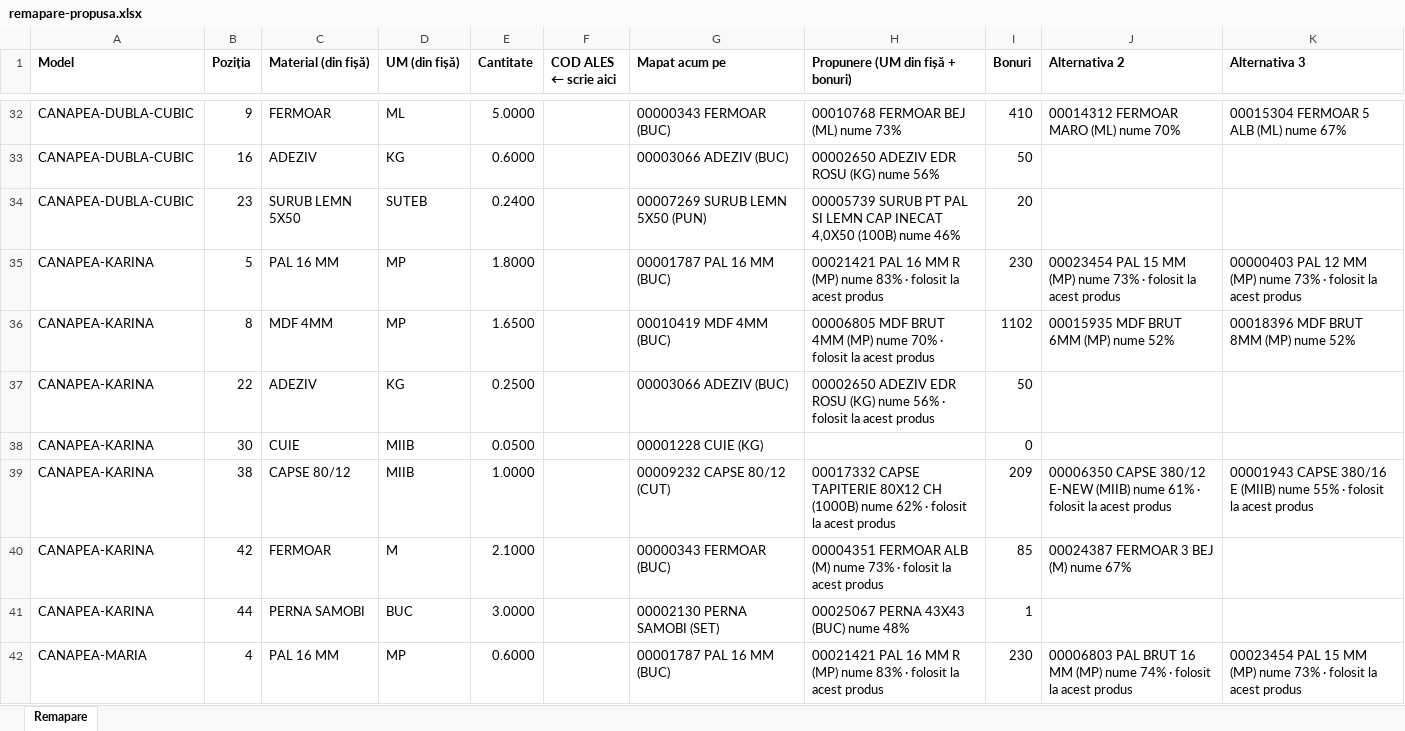
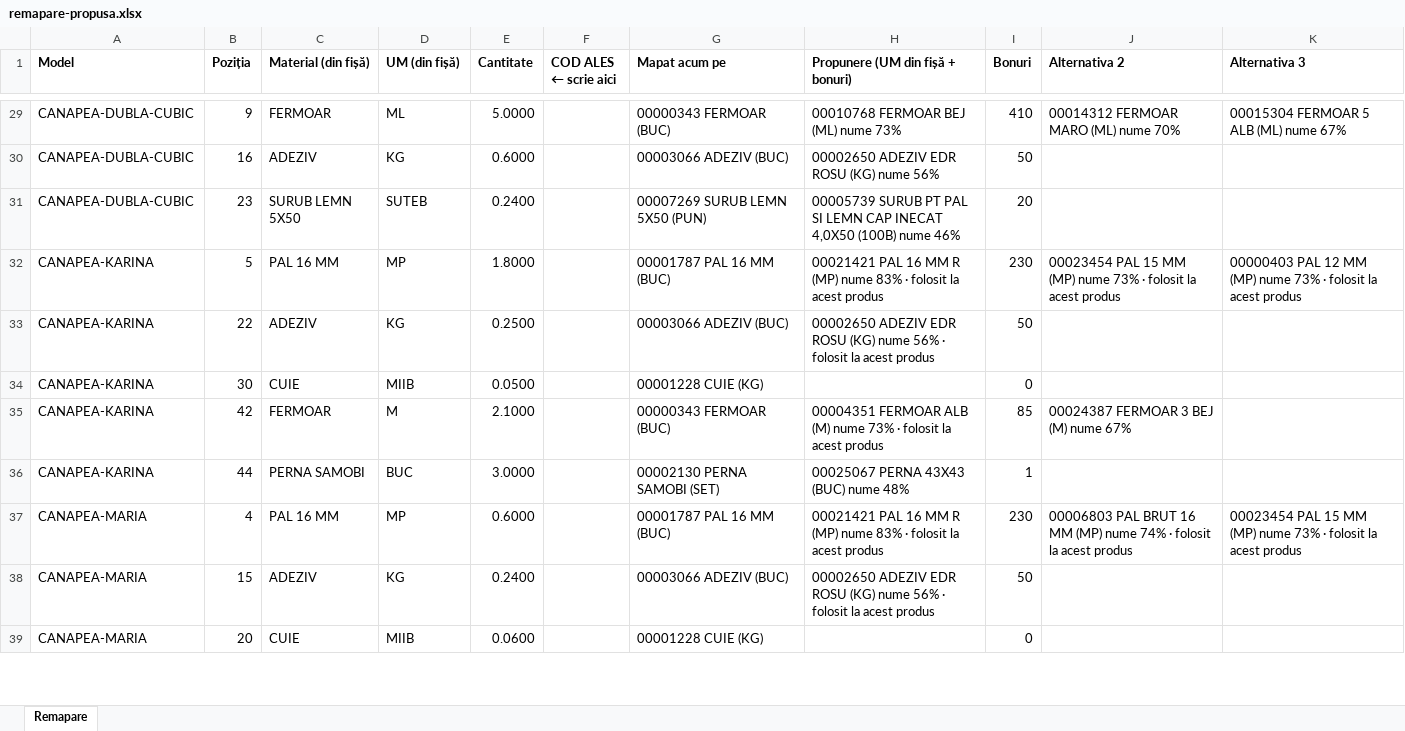
Before and after one commit to mateitdumitru10-code/samobi, an Excel workbook: docs/remapare-propusa.xlsx, sheet Remapare, drawn as a sheet; only a part is shown, gaps mark what is left out; the shorter side is filled out with more unchanged rows; values as stored, in another font and other column widths than the file's, no borders; the diff covers the shown part only; the diff names each change by its address in the sheet, - before the commit and + after, or states it on an @@ line.

```diff
--- a/docs/remapare-propusa.xlsx (sheet Remapare)
+++ b/docs/remapare-propusa.xlsx (sheet Remapare)
-row 36: CANAPEA-KARINA | 8 | MDF 4MM | MP | 1.6500 |  | 00010419 MDF 4MM (BUC) | 00006805 MDF BRUT 4MM (MP) nume 70% · folosit la acest produs | 1102 | 00015935 MDF BRUT 6MM (MP) nume 52% | 00018396 MDF BRUT 8MM (MP) nume 52%
-row 39: CANAPEA-KARINA | 38 | CAPSE 80/12 | MIIB | 1.0000 |  | 00009232 CAPSE 80/12 (CUT) | 00017332 CAPSE TAPITERIE 80X12 CH (1000B) nume 62% · folosit la acest produs | 209 | 00006350 CAPSE 380/12 E-NEW (MIIB) nume 61% · folosit la acest produs | 00001943 CAPSE 380/16 E (MIIB) nume 55% · folosit la acest produs
```
Also changed, not shown: 15 removed rows elsewhere in this sheet, 3 other files.
